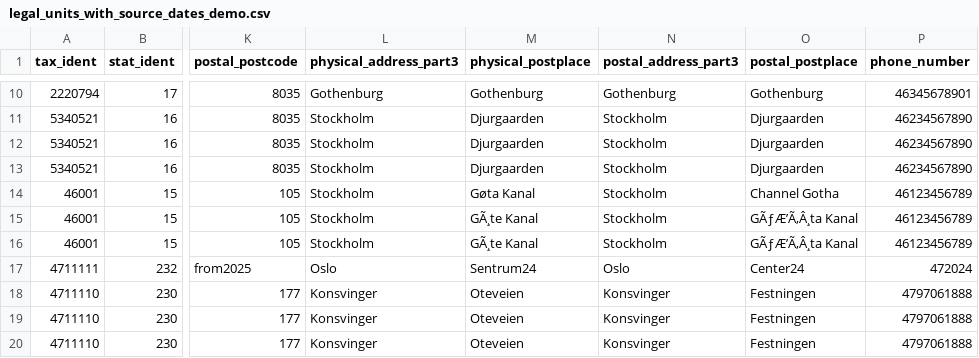
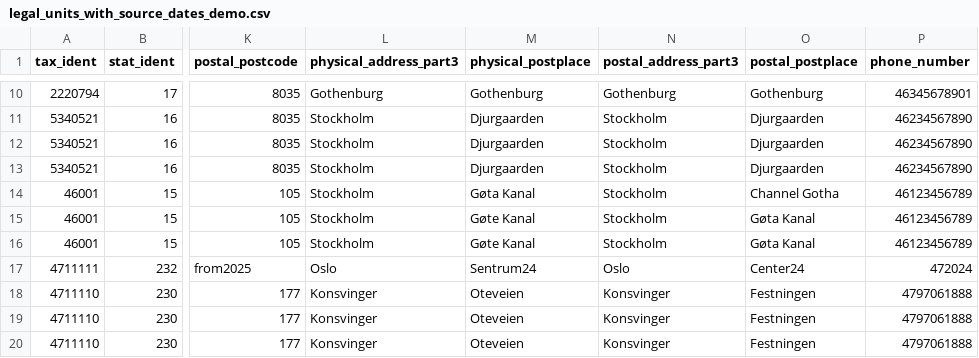
Before and after one commit to statisticsnorway/statbus, a CSV file: app/public/demo/legal_units_with_source_dates_demo.csv, drawn as a sheet; only a part is shown, gaps mark what is left out; the diff names each change by its address in the sheet, - before the commit and + after, or states it on an @@ line.

Commit message:
demo: legal_units_with_source_dates spells Gøta and Gøte Kanal in UTF-8 again (bysgyd)
The upload check (e1z8va) refused the demo file at line 15: its text had been read as
Windows-1252 and saved again, once for physical_postplace and three times for postal_postplace,
since 51d48e623. A Jest test now runs the upload check over every file in app/public/demo.

Model: claude-opus-5-5/high

```diff
--- a/app/public/demo/legal_units_with_source_dates_demo.csv
+++ b/app/public/demo/legal_units_with_source_dates_demo.csv
-M15:M16 (physical_postplace): GÃ¸te Kanal
+M15:M16 (physical_postplace): Gøte Kanal
-O15:O16 (postal_postplace): GÃƒÆ’Ã‚Â¸ta Kanal
+O15:O16 (postal_postplace): Gøta Kanal
```
Also changed, not shown: 1 other file.
